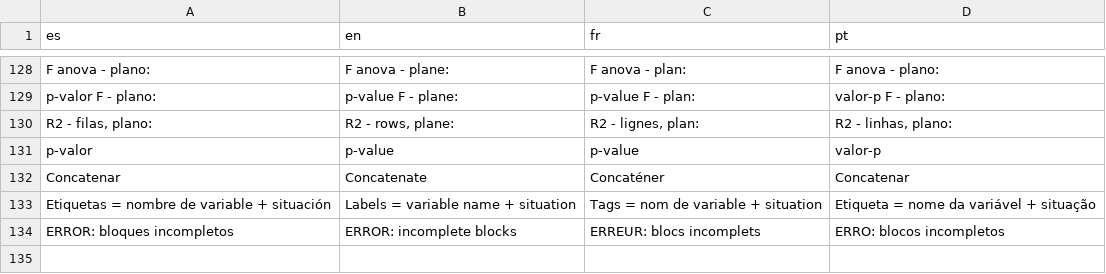
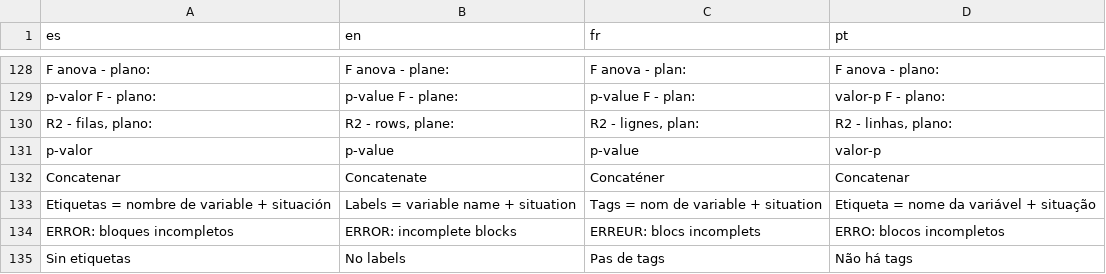
Before and after one commit to cran/dynBiplotGUI, a CSV file: inst/lang/Language.csv, drawn as a sheet; only a part is shown, gaps mark what is left out.

```diff
--- a/inst/lang/Language.csv
+++ b/inst/lang/Language.csv
@@ -134 +134,2 @@ Etiquetas = nombre de variable + situación;Labels = variable name + situation;T
 ERROR: bloques incompletos;ERROR: incomplete blocks;ERREUR: blocs incomplets;ERRO: blocos incompletos
+Sin etiquetas;No labels;Pas de tags;Não há tags
```
Also changed, not shown: 7 other files.
